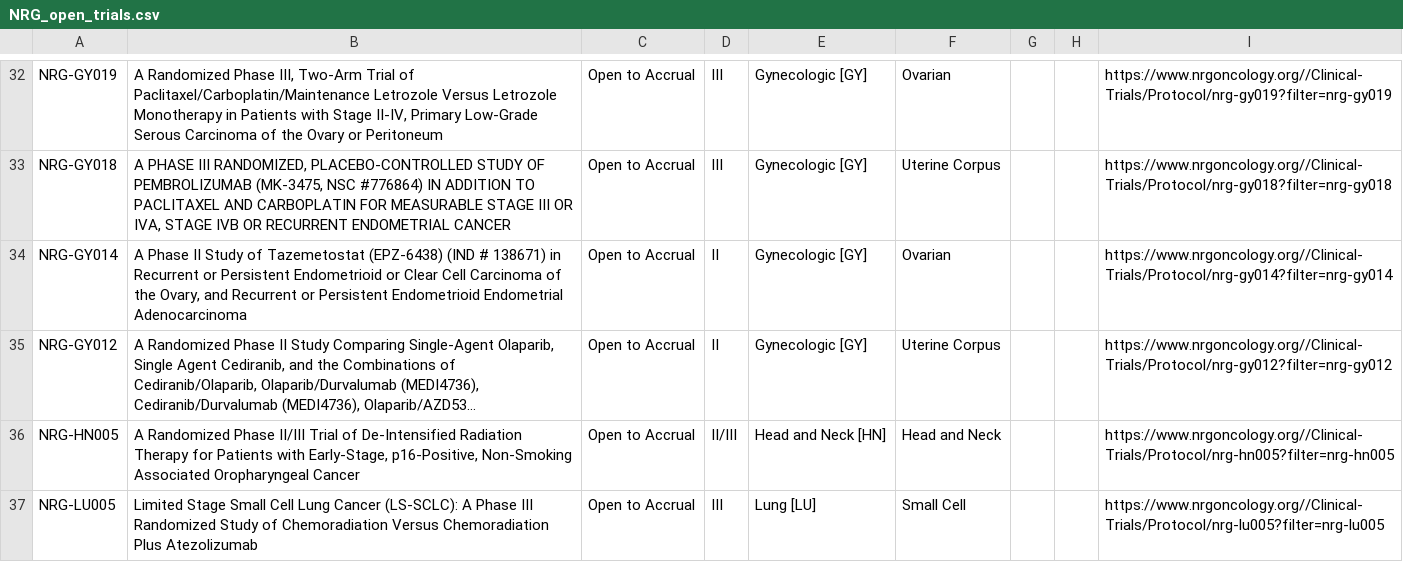
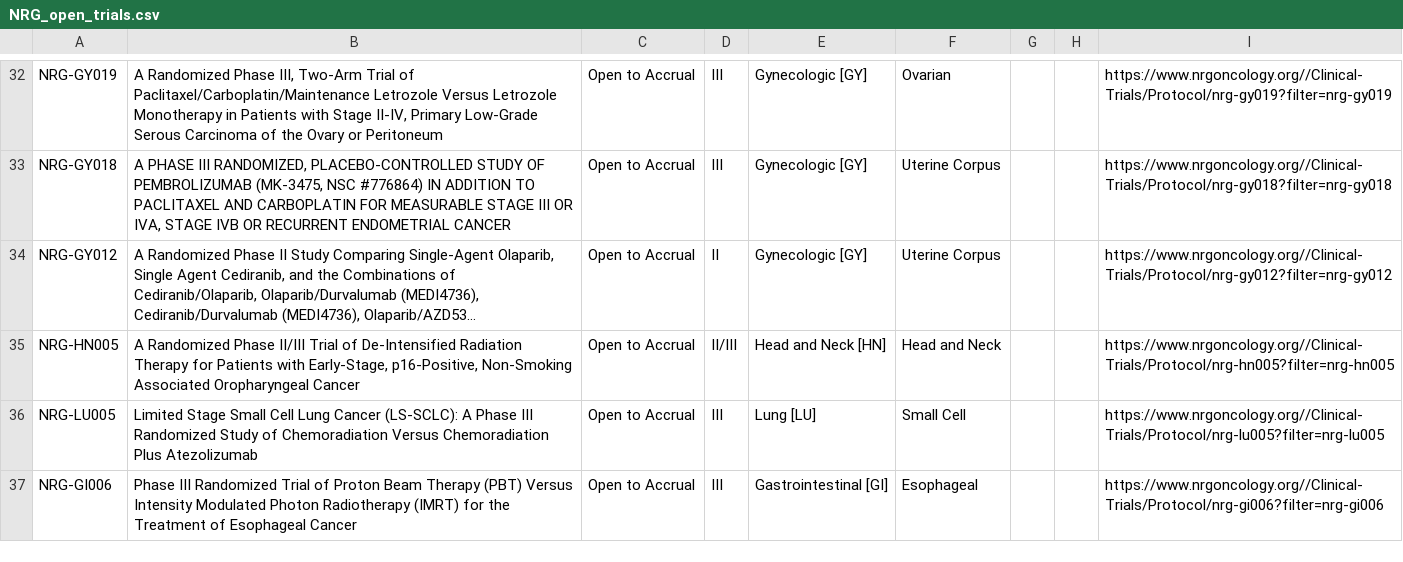
Before and after one commit to bbennett80/nrg_oncology, a CSV file: NRG_open_trials.csv, drawn as a sheet; only a part is shown, gaps mark what is left out; the shorter side is filled out with more unchanged rows; long unchanged cells end in …; the diff names each change by its address in the sheet, - before the commit and + after, or states it on an @@ line.

```diff
--- a/NRG_open_trials.csv
+++ b/NRG_open_trials.csv
-row 34: NRG-GY014 | A Phase II Study of Tazemetostat (EPZ-6438) (IND # 138671) in Recurrent or Persistent Endometrioid or Clear Cell Carcinoma of the Ovary, and Recurrent or Persistent Endometrioid Endometrial Adenocarcinoma | Open to Accrual | II | Gynecologic [GY] | Ovarian |  |  | https://www.nrgoncology.org//Clinical-Trials/Protocol/nrg-gy014?filter=nrg-gy014
```
Also changed, not shown: 1 other file.
